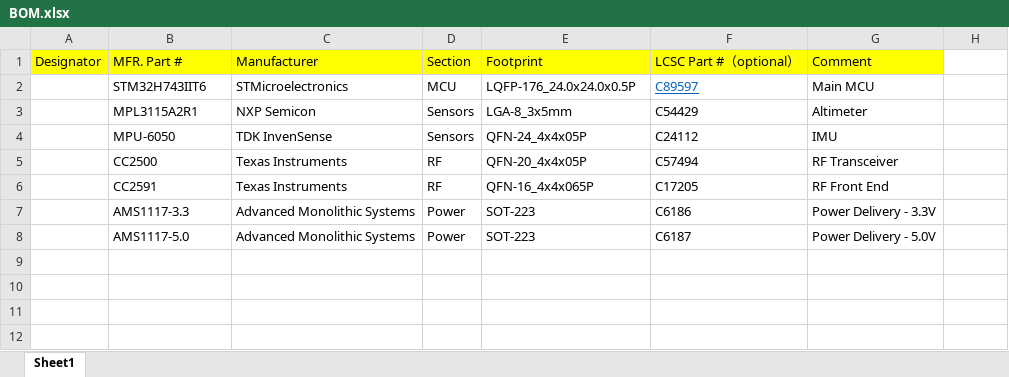
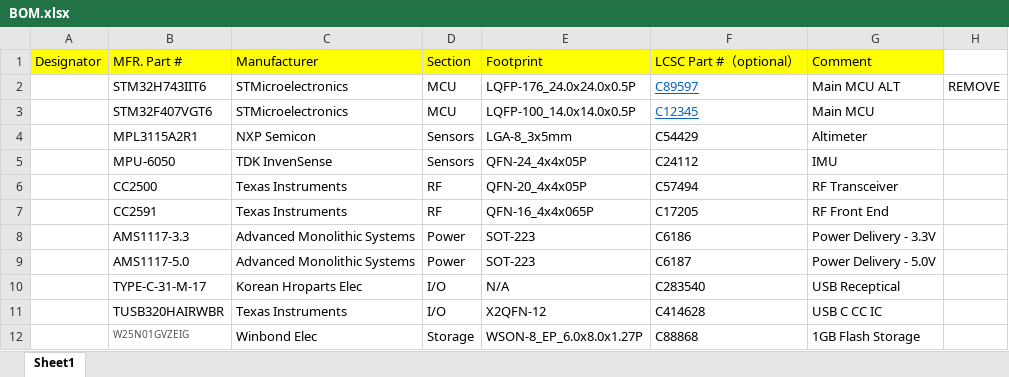
Before and after one commit to VikBelt/Mercury, an Excel workbook: hardware/parts/BOM.xlsx, sheet Sheet1, drawn as a sheet; values as stored, in another font and other column widths than the file's, no borders; the diff names each change by its address in the sheet, - before the commit and + after, or states it on an @@ line.

```diff
--- a/hardware/parts/BOM.xlsx (sheet Sheet1)
+++ b/hardware/parts/BOM.xlsx (sheet Sheet1)
-G2: Main MCU
+G2: Main MCU ALT
-H2: (empty)
+H2: REMOVE
+row 3:  | STM32F407VGT6 | STMicroelectronics | MCU | LQFP-100_14.0x14.0x0.5P | C12345 | Main MCU
+row 10:  | TYPE-C-31-M-17 | Korean Hroparts Elec | I/O | N/A | C283540 | USB Receptical
+row 11:  | TUSB320HAIRWBR | Texas Instruments | I/O | X2QFN-12 | C414628 | USB C CC IC
+row 12:  | W25N01GVZEIG | Winbond Elec | Storage | WSON-8_EP_6.0x8.0x1.27P | C88868 | 1GB Flash Storage
```
Also changed, not shown: 18 other files.
